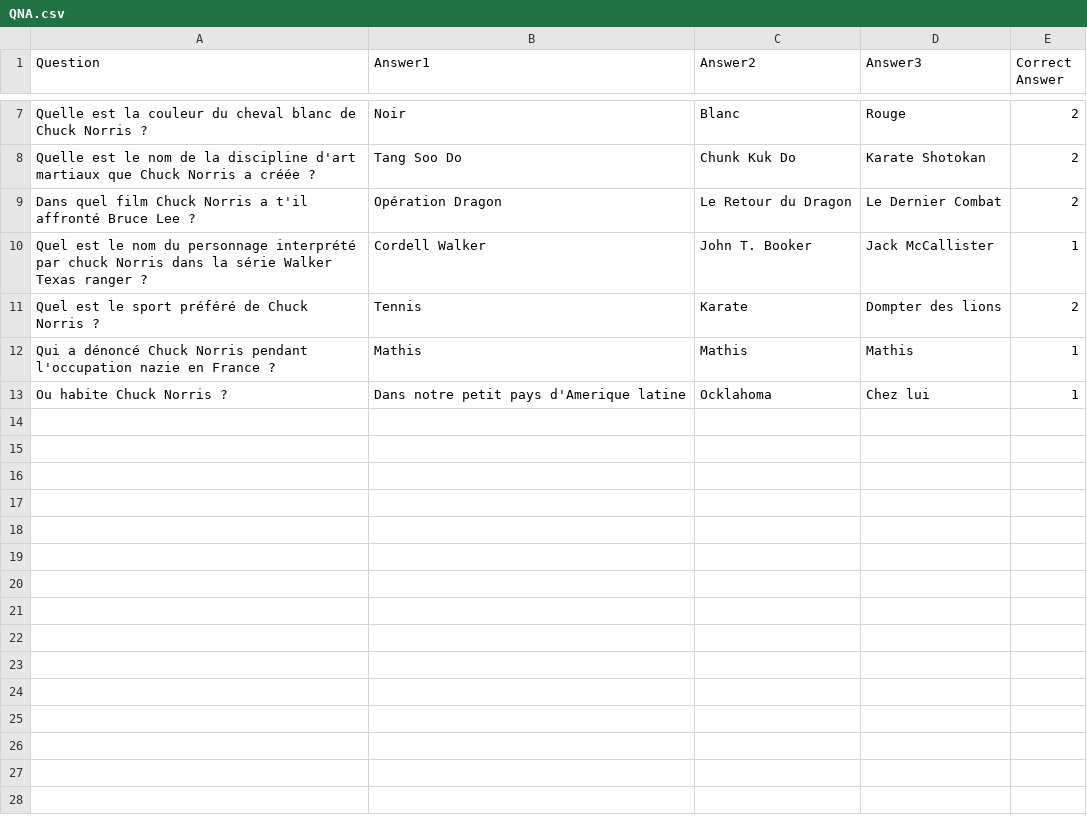
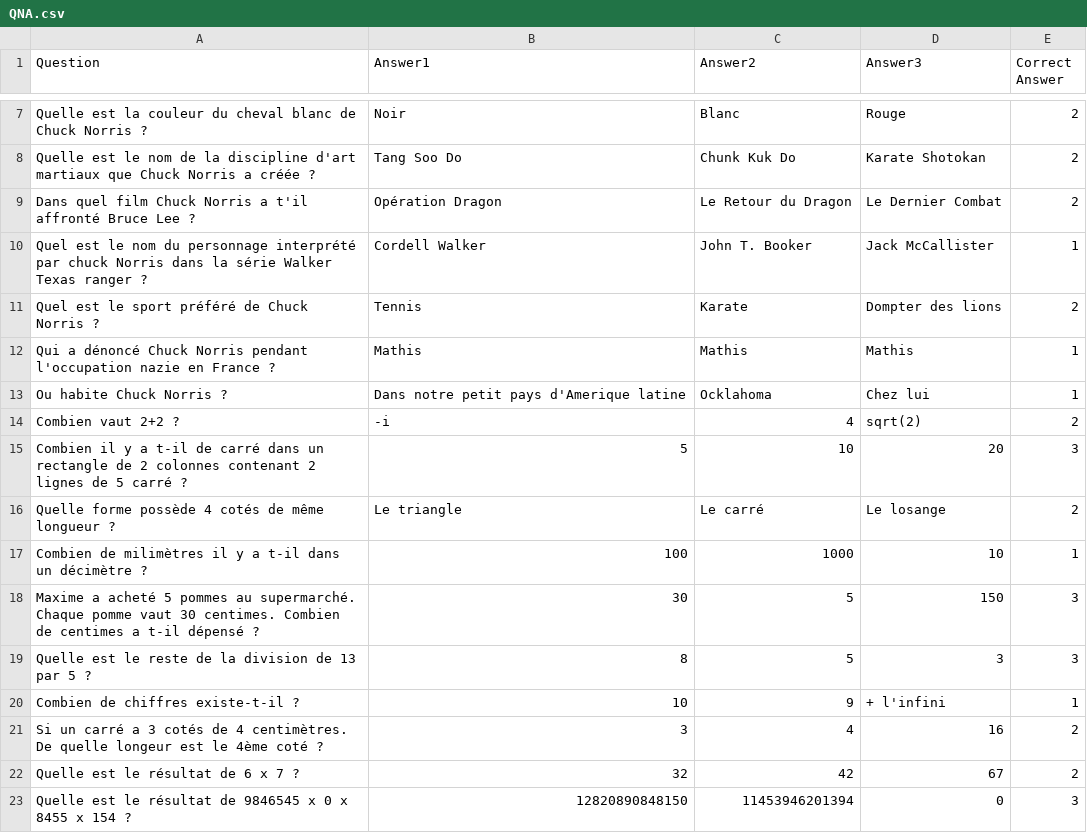
Before and after one commit to Soka7/QCM, a CSV file: QNA.csv, drawn as a sheet; only a part is shown, gaps mark what is left out; the diff names each change by its address in the sheet, - before the commit and + after, or states it on an @@ line.

Commit message:
Bug fix + questions
Fixed a bug with theme and difficulty not changing properly, added math, easy questions

```diff
--- a/QNA.csv
+++ b/QNA.csv
+row 14: Combien vaut 2+2 ? | -i | 4 | sqrt(2) | 2
+row 15: Combien il y a t-il de carré dans un rectangle de 2 colonnes contenant 2 lignes de 5 carré ? | 5 | 10 | 20 | 3
+row 16: Quelle forme possède 4 cotés de même longueur ? | Le triangle | Le carré | Le losange | 2
+row 17: Combien de milimètres il y a t-il dans un décimètre ? | 100 | 1000 | 10 | 1
+row 18: Maxime a acheté 5 pommes au supermarché. Chaque pomme vaut 30 centimes. Combien de centimes a t-il dépensé ? | 30 | 5 | 150 | 3
+row 19: Quelle est le reste de la division de 13 par 5 ? | 8 | 5 | 3 | 3
+row 20: Combien de chiffres existe-t-il ? | 10 | 9 | + l'infini | 1
+row 21: Si un carré a 3 cotés de 4 centimètres. De quelle longeur est le 4ème coté ? | 3 | 4 | 16 | 2
+row 22: Quelle est le résultat de 6 x 7 ? | 32 | 42 | 67 | 2
+row 23: Quelle est le résultat de 9846545 x 0 x 8455 x 154 ? | 12820890848150 | 11453946201394 | 0 | 3
```
Also changed, not shown: 1 other file.
